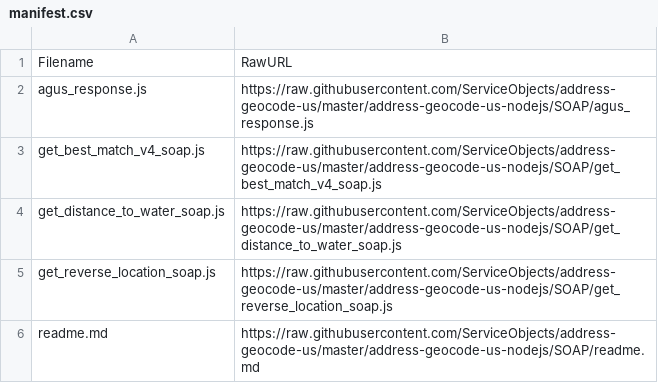
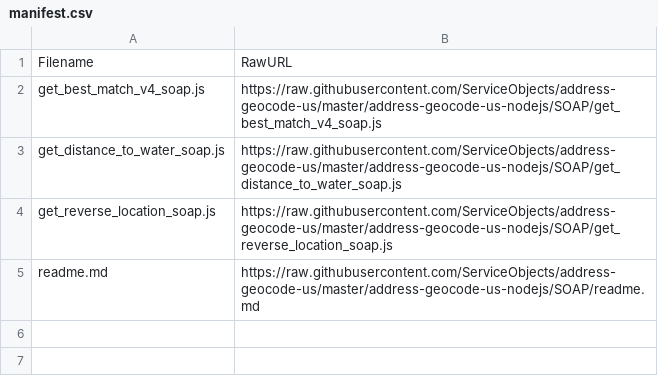
Before and after one commit to ServiceObjects/address-geocode-us, a CSV file: address-geocode-us-nodejs/SOAP/manifest.csv, drawn as a sheet; the diff names each change by its address in the sheet, - before the commit and + after, or states it on an @@ line.

```diff
--- a/address-geocode-us-nodejs/SOAP/manifest.csv
+++ b/address-geocode-us-nodejs/SOAP/manifest.csv
-row 2: agus_response.js | https://raw.githubusercontent.com/ServiceObjects/address-geocode-us/master/address-geocode-us-nodejs/SOAP/agus_response.js
```
Also changed, not shown: 16 other files.
